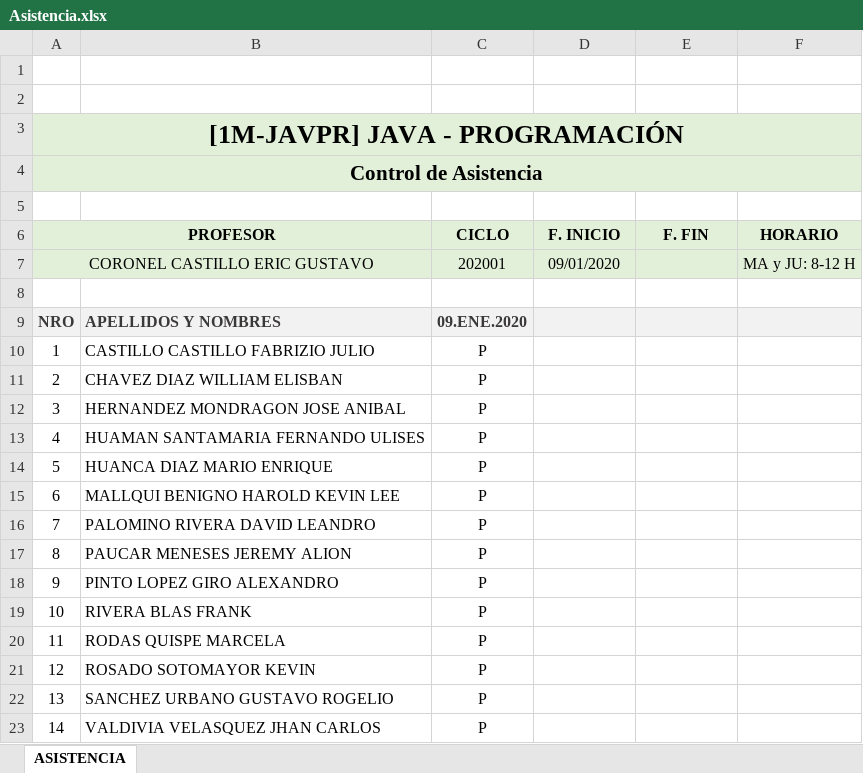
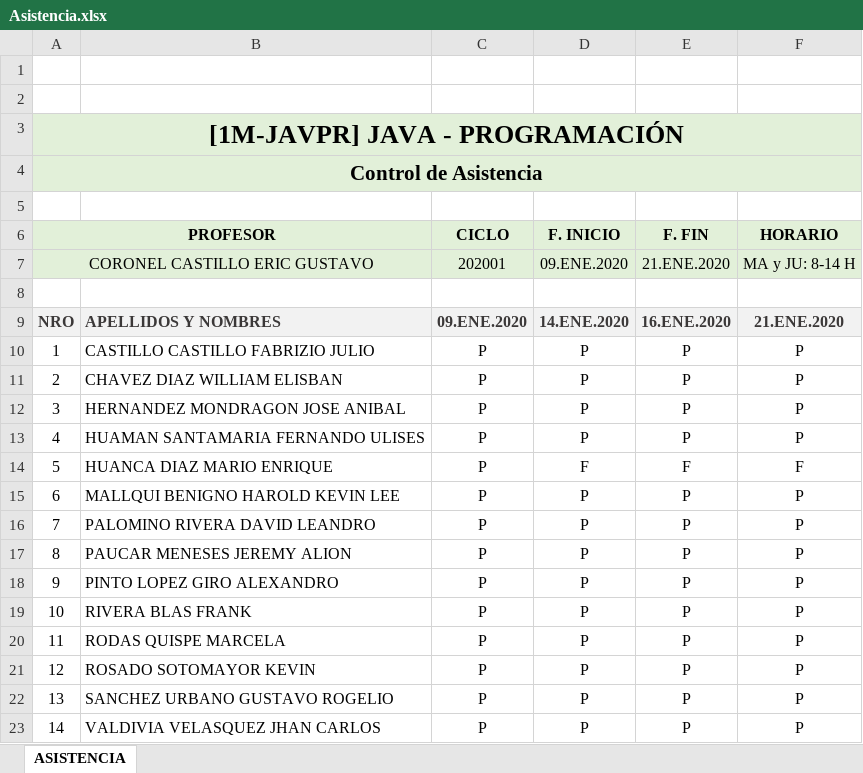
Before and after one commit to gcoronelc/JAVA-OO-2020-1, an Excel workbook: Asistencia.xlsx, sheet ASISTENCIA, drawn as a sheet; values as stored, in another font and other column widths than the file's, no borders; charts and pictures not drawn; the diff names each change by its address in the sheet, - before the commit and + after, or states it on an @@ line.

Commit message:
Repositorio

```diff
--- a/Asistencia.xlsx (sheet ASISTENCIA)
+++ b/Asistencia.xlsx (sheet ASISTENCIA)
-D7 (F. INICIO): 09/01/2020
+D7 (F. INICIO): 09.ENE.2020
-E7 (F. FIN): (empty)
+E7 (F. FIN): 21.ENE.2020
-F7 (HORARIO): MA y JU: 8-12 H
+F7 (HORARIO): MA y JU: 8-14 H
-D9 (F. INICIO): (empty)
+D9 (F. INICIO): 14.ENE.2020
-E9 (F. FIN): (empty)
+E9 (F. FIN): 16.ENE.2020
-F9 (HORARIO): (empty)
+F9 (HORARIO): 21.ENE.2020
-D10:D13 (F. INICIO): (empty)
+D10:D13 (F. INICIO): P
-E10:E13 (F. FIN): (empty)
+E10:E13 (F. FIN): P
-F10:F13 (HORARIO): (empty)
+F10:F13 (HORARIO): P
-D14 (F. INICIO): (empty)
+D14 (F. INICIO): F
-E14 (F. FIN): (empty)
+E14 (F. FIN): F
-F14 (HORARIO): (empty)
+F14 (HORARIO): F
-D15:D23 (F. INICIO): (empty)
+D15:D23 (F. INICIO): P
-E15:E23 (F. FIN): (empty)
+E15:E23 (F. FIN): P
-F15:F23 (HORARIO): (empty)
+F15:F23 (HORARIO): P
```
